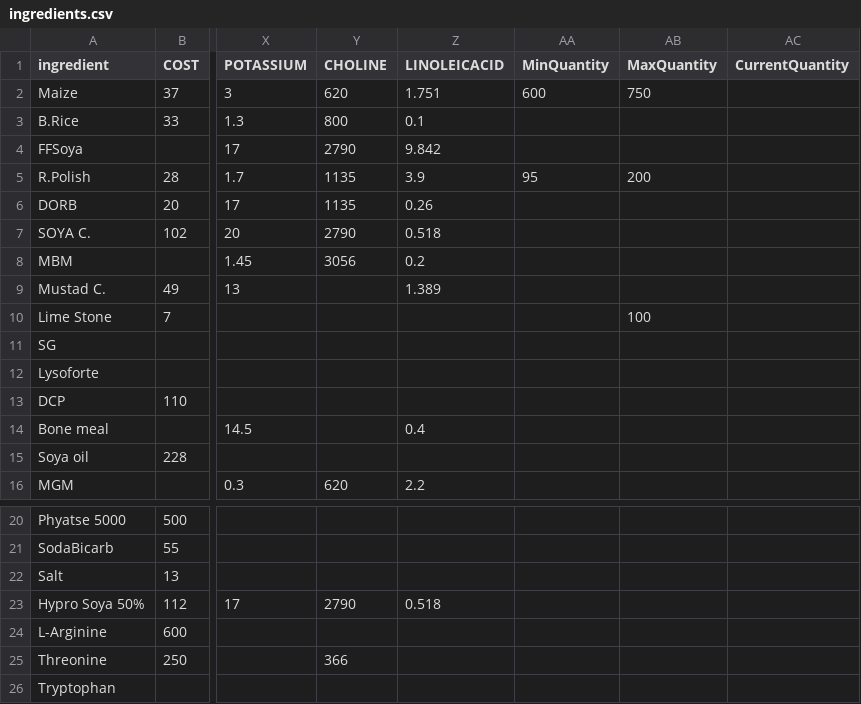
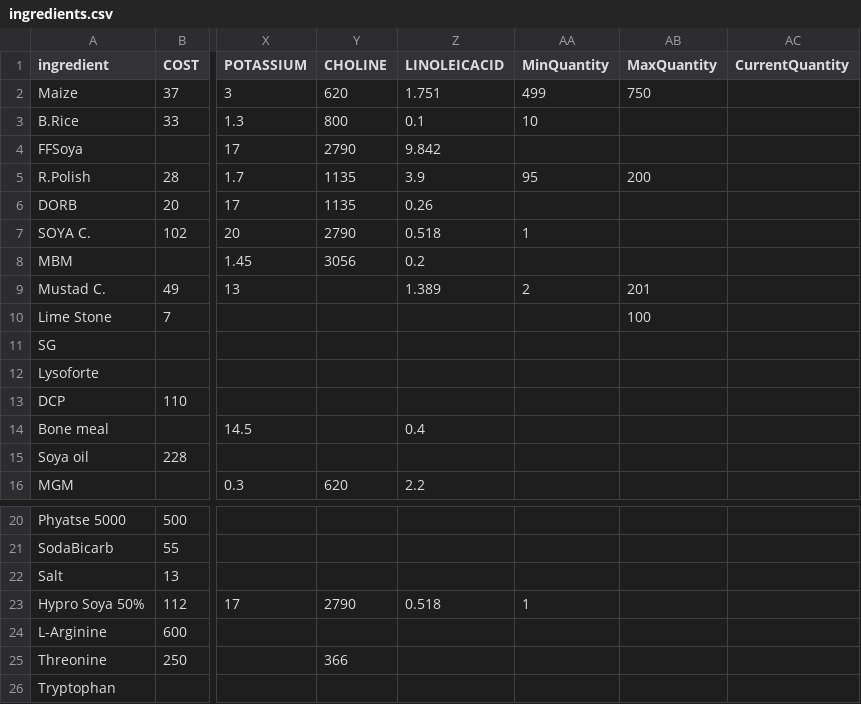
Before and after one commit to shreeyukti/poultry-feed-optimizer, a CSV file: data/ingredients.csv, drawn as a sheet; only a part is shown, gaps mark what is left out; the diff names each change by its address in the sheet, - before the commit and + after, or states it on an @@ line.

```diff
--- a/data/ingredients.csv
+++ b/data/ingredients.csv
-AA2 (MinQuantity): 600
+AA2 (MinQuantity): 499
-AA3 (MinQuantity): (empty)
+AA3 (MinQuantity): 10
-AA7 (MinQuantity): (empty)
+AA7 (MinQuantity): 1
-AA9 (MinQuantity): (empty)
+AA9 (MinQuantity): 2
-AB9 (MaxQuantity): (empty)
+AB9 (MaxQuantity): 201
-AA23 (MinQuantity): (empty)
+AA23 (MinQuantity): 1
```
Also changed, not shown: optiimised_result.csv, 21 other files.
